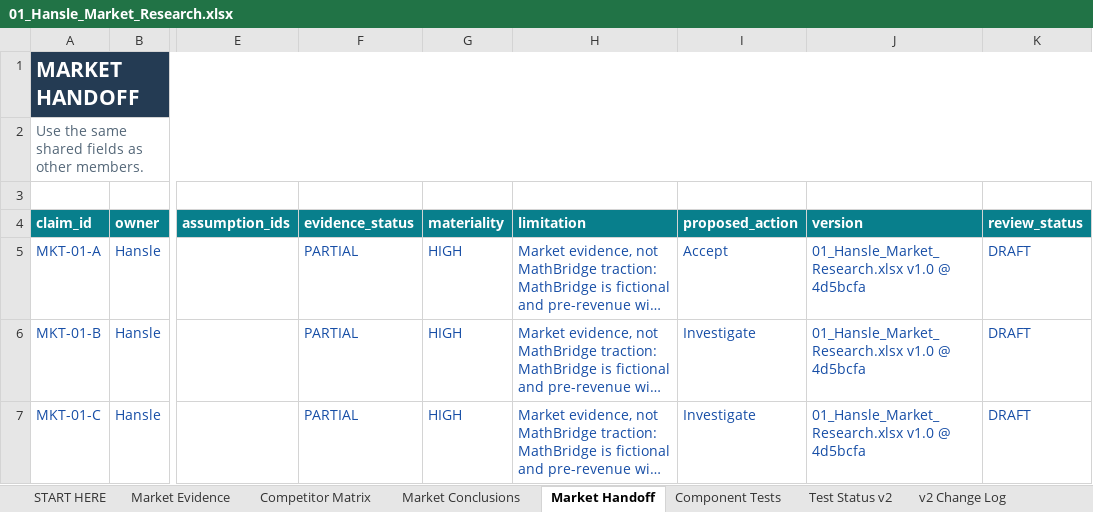
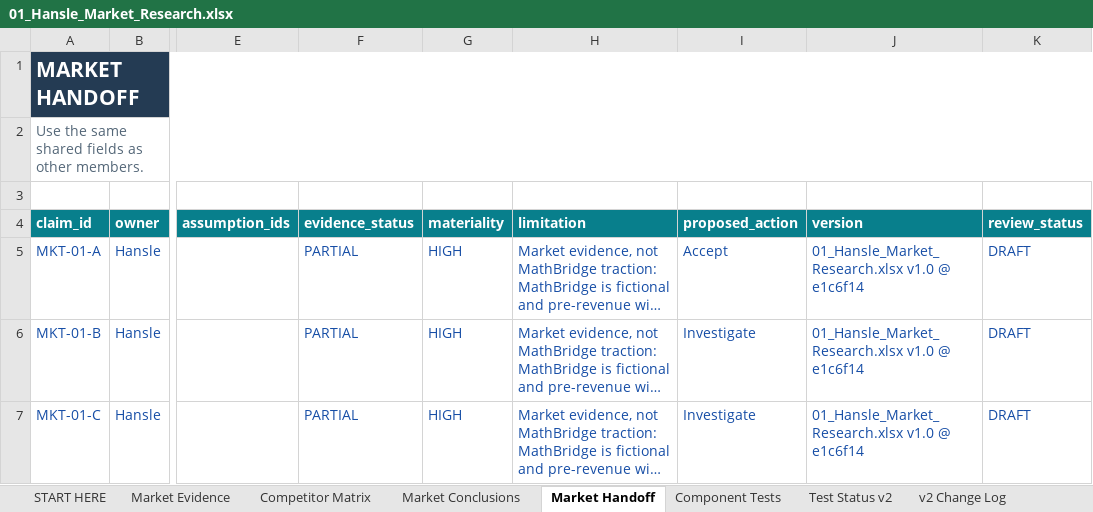
Before and after one commit to hanslelee/research-market-dump, an Excel workbook: market/out/01_Hansle_Market_Research.xlsx, sheet Market Handoff, drawn as a sheet; only a part is shown, gaps mark what is left out; long unchanged cells end in …; values as stored, in another font and other column widths than the file's, no borders; the diff covers the shown part only; the diff names each change by its address in the sheet, - before the commit and + after, or states it on an @@ line.

```diff
--- a/market/out/01_Hansle_Market_Research.xlsx (sheet Market Handoff)
+++ b/market/out/01_Hansle_Market_Research.xlsx (sheet Market Handoff)
-J5:J7 (version): 01_Hansle_Market_Research.xlsx v1.0 @ 4d5bcfa
+J5:J7 (version): 01_Hansle_Market_Research.xlsx v1.0 @ e1c6f14
```
Also changed, not shown: 4 edited cells elsewhere in this sheet, sheet Market Evidence, sheet Market Conclusions, 5 other files.
